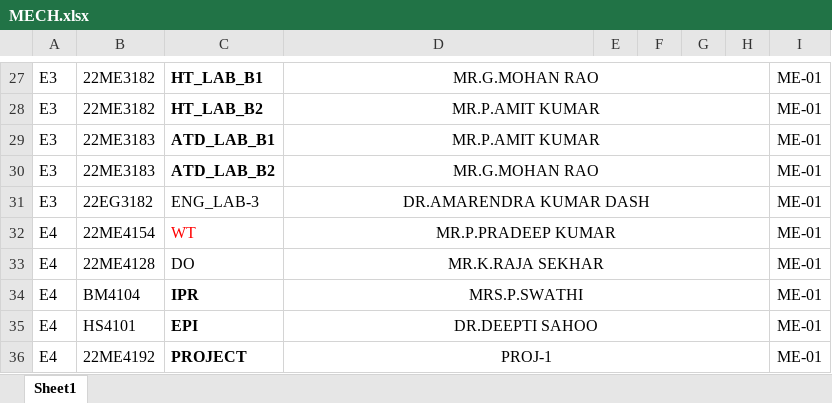
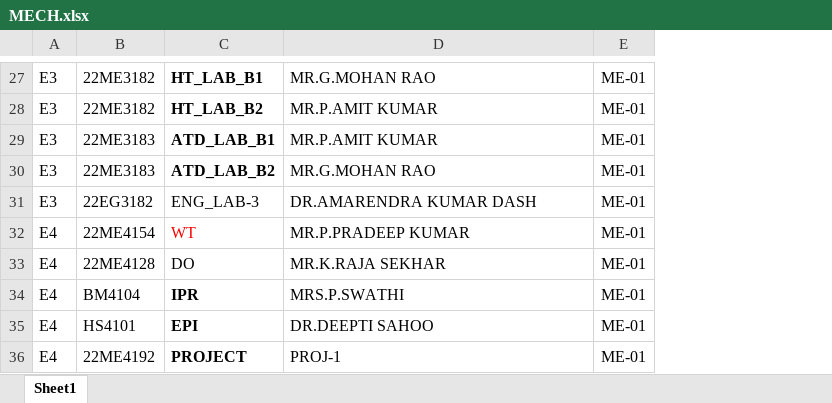
Before and after one commit to bharathallaka-o7/Time_Table_Management_Using_GenAI, an Excel workbook: Modified Data/MECH/MECH.xlsx, sheet Sheet1, drawn as a sheet; only a part is shown, gaps mark what is left out; values as stored, in another font and other column widths than the file's, no borders; removed rows and columns are numbered as before the commit, all else as after; the diff covers the shown part only; the diff names each change by its address in the sheet, - before the commit and + after, or states it on an @@ line.

```diff
--- a/Modified Data/MECH/MECH.xlsx (sheet Sheet1)
+++ b/Modified Data/MECH/MECH.xlsx (sheet Sheet1)
-column E, empty
-column F, empty
-column G, empty
-column H, empty
-D27:D36 alignment: center
+D27:D36 alignment: left
-D27:H27 merged
-D28:H28 merged
-D29:H29 merged
-D30:H30 merged
-D31:H31 merged
-D32:H32 merged
-D33:H33 merged
-D34:H34 merged
-D35:H35 merged
-D36:H36 merged
```
Also changed, not shown: 1 added row, 1 removed row, cell formats and merged cells elsewhere in this sheet, Modified Data/CSE/CSE_faculty_formatted.xlsx, Modified Data/ECE/ece.xlsx, 20 other files.
